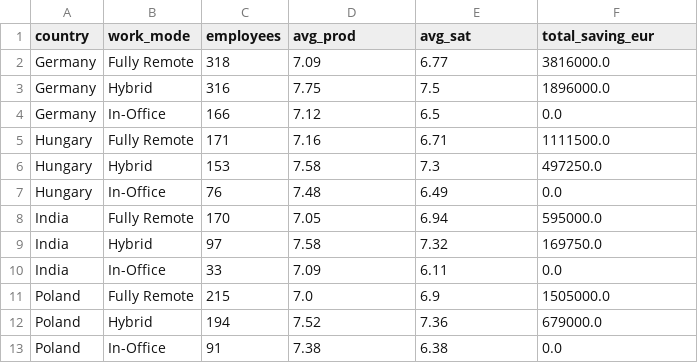
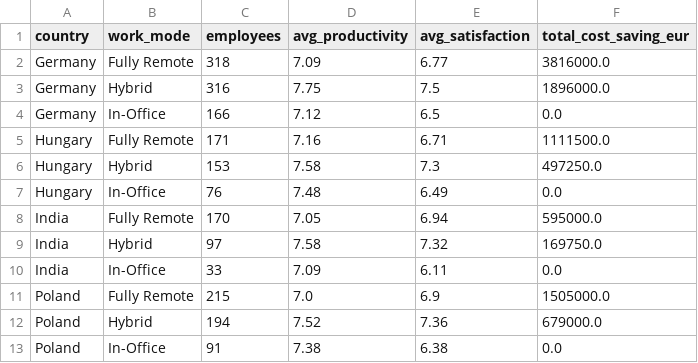
Before and after one commit to yousufpatel41-collab/remote-work-analysis, a CSV file: outputs/kpi_summary.csv, drawn as a sheet.

Commit message:
Repair evaluation and align documentation with reproducible outputs (#1)

```diff
--- a/outputs/kpi_summary.csv
+++ b/outputs/kpi_summary.csv
@@ -1,2 +1,2 @@
-country,work_mode,employees,avg_prod,avg_sat,total_saving_eur
+country,work_mode,employees,avg_productivity,avg_satisfaction,total_cost_saving_eur
 Germany,Fully Remote,318,7.09,6.77,3816000.0
```
Also changed, not shown: 18 other files.
